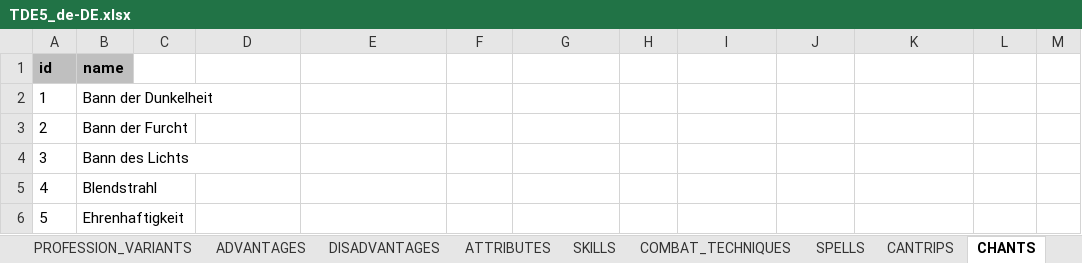
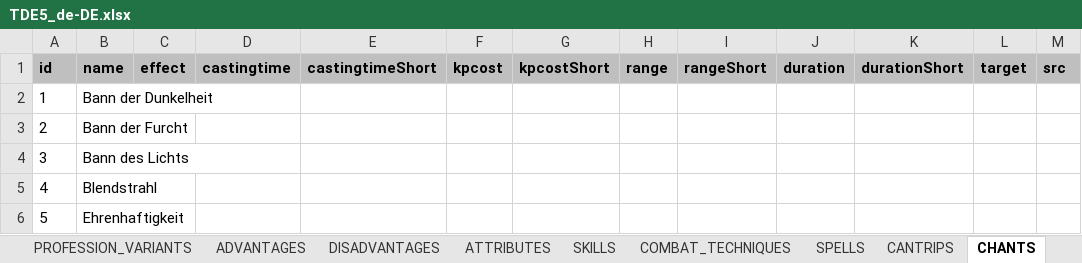
Before and after one commit to elyukai/optolith-client, an Excel workbook: src/data/TDE5_de-DE.xlsx, sheet CHANTS, drawn as a sheet; only a part is shown; values as stored, in another font and other column widths than the file's, no borders; table styles not drawn; the diff names each change by its address in the sheet, - before the commit and + after, or states it on an @@ line.

```diff
--- a/src/data/TDE5_de-DE.xlsx (sheet CHANTS)
+++ b/src/data/TDE5_de-DE.xlsx (sheet CHANTS)
-C1: (empty)
+C1: effect
-C1:M1 fill: none
+C1:M1 fill: #BFBFBF
-D1: (empty)
+D1: castingtime
-E1: (empty)
+E1: castingtimeShort
-F1: (empty)
+F1: kpcost
-G1: (empty)
+G1: kpcostShort
-H1: (empty)
+H1: range
-I1: (empty)
+I1: rangeShort
-J1: (empty)
+J1: duration
-K1: (empty)
+K1: durationShort
-L1: (empty)
+L1: target
-M1: (empty)
+M1: src
```
Also changed, not shown: sheet SPELLS, 5 other files.
